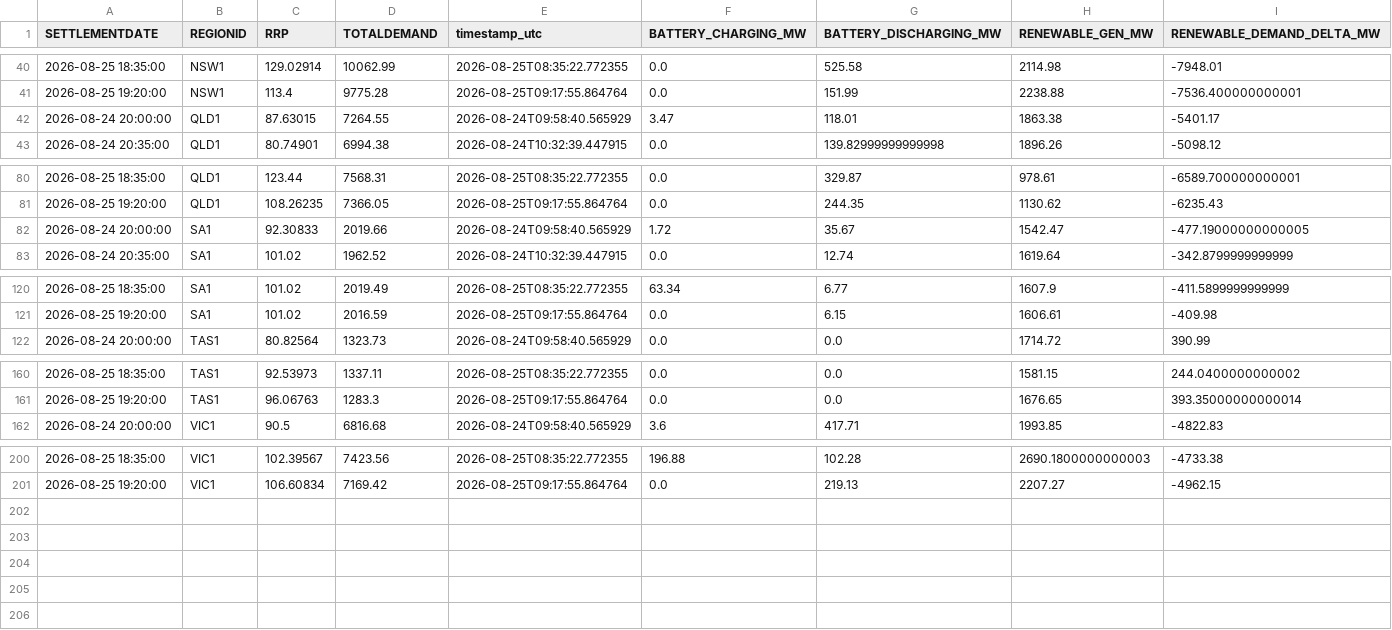
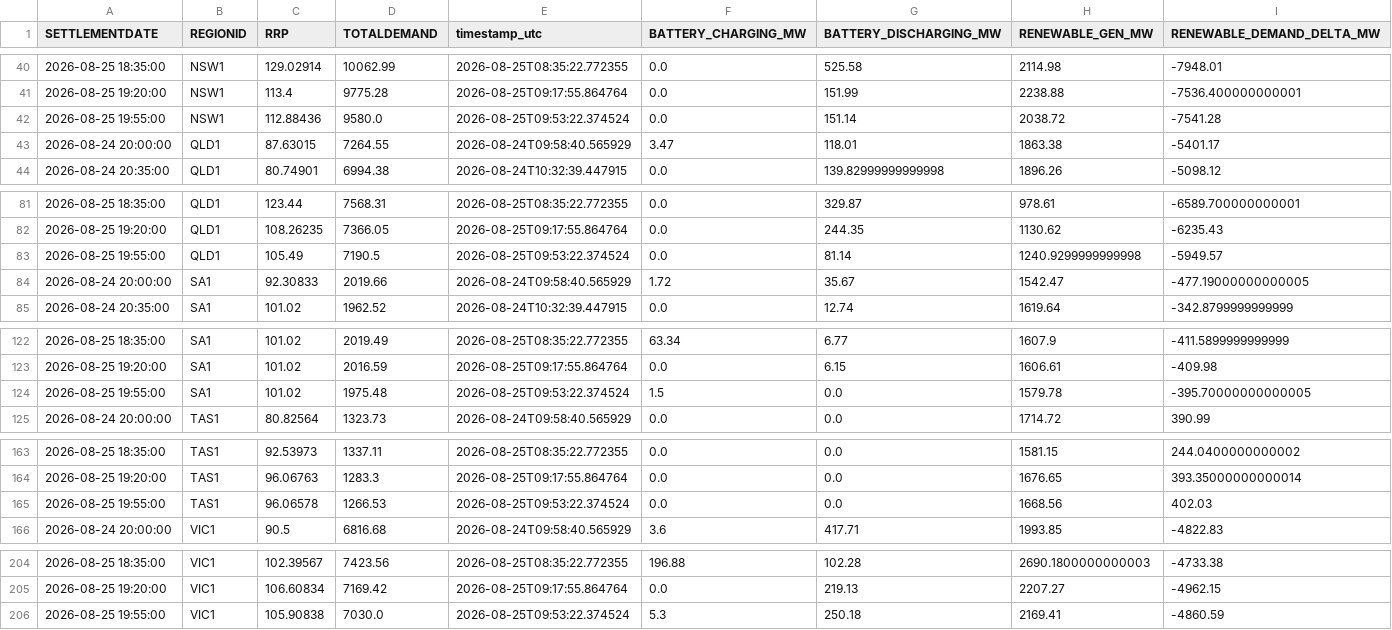
Before and after one commit to rshaw13/au_bess_map, a CSV file: data/regional_market_history_24h.csv, drawn as a sheet; only a part is shown, gaps mark what is left out; the diff names each change by its address in the sheet, - before the commit and + after, or states it on an @@ line.

```diff
--- a/data/regional_market_history_24h.csv
+++ b/data/regional_market_history_24h.csv
+row 42: 2026-08-25 19:55:00 | NSW1 | 112.88436 | 9580.0 | 2026-08-25T09:53:22.374524 | 0.0 | 151.14 | 2038.72 | -7541.28
+row 83: 2026-08-25 19:55:00 | QLD1 | 105.49 | 7190.5 | 2026-08-25T09:53:22.374524 | 0.0 | 81.14 | 1240.9299999999998 | -5949.57
+row 124: 2026-08-25 19:55:00 | SA1 | 101.02 | 1975.48 | 2026-08-25T09:53:22.374524 | 1.5 | 0.0 | 1579.78 | -395.70000000000005
+row 165: 2026-08-25 19:55:00 | TAS1 | 96.06578 | 1266.53 | 2026-08-25T09:53:22.374524 | 0.0 | 0.0 | 1668.56 | 402.03
+row 206: 2026-08-25 19:55:00 | VIC1 | 105.90838 | 7030.0 | 2026-08-25T09:53:22.374524 | 5.3 | 250.18 | 2169.41 | -4860.59
```
Also changed, not shown: data/latest_bess_data.csv, data/latest_regional_market_data.csv, 1 other file.
